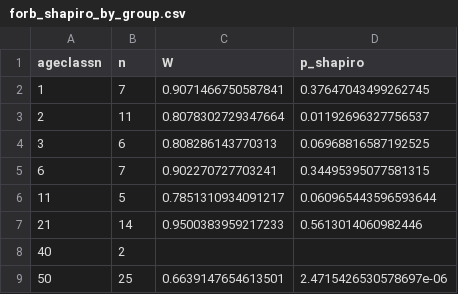
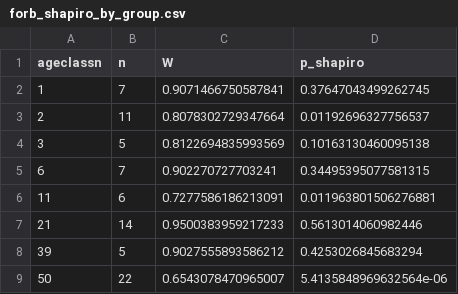
Before and after one commit to sear2701/glen.cyn.ecosystem, a CSV file: anova_results/forb_shapiro_by_group.csv, drawn as a sheet.

```diff
--- a/anova_results/forb_shapiro_by_group.csv
+++ b/anova_results/forb_shapiro_by_group.csv
@@ -3,7 +3,7 @@ ageclassn,n,W,p_shapiro
 2,11,0.8078302729347664,0.01192696327756537
-3,6,0.808286143770313,0.06968816587192525
+3,5,0.8122694835993569,0.10163130460095138
 6,7,0.902270727703241,0.34495395077581315
-11,5,0.7851310934091217,0.060965443596593644
+11,6,0.7277586186213091,0.011963801506276881
 21,14,0.9500383959217233,0.5613014060982446
-40,2,,
-50,25,0.6639147654613501,2.4715426530578697e-06
+39,5,0.9027555893586212,0.4253026845683294
+50,22,0.6543078470965007,5.4135848969632564e-06
```
Also changed, not shown: ageclassn_posthoc_perennial.csv, anova_results/crust_shapiro_by_group.csv, 33 other files.
